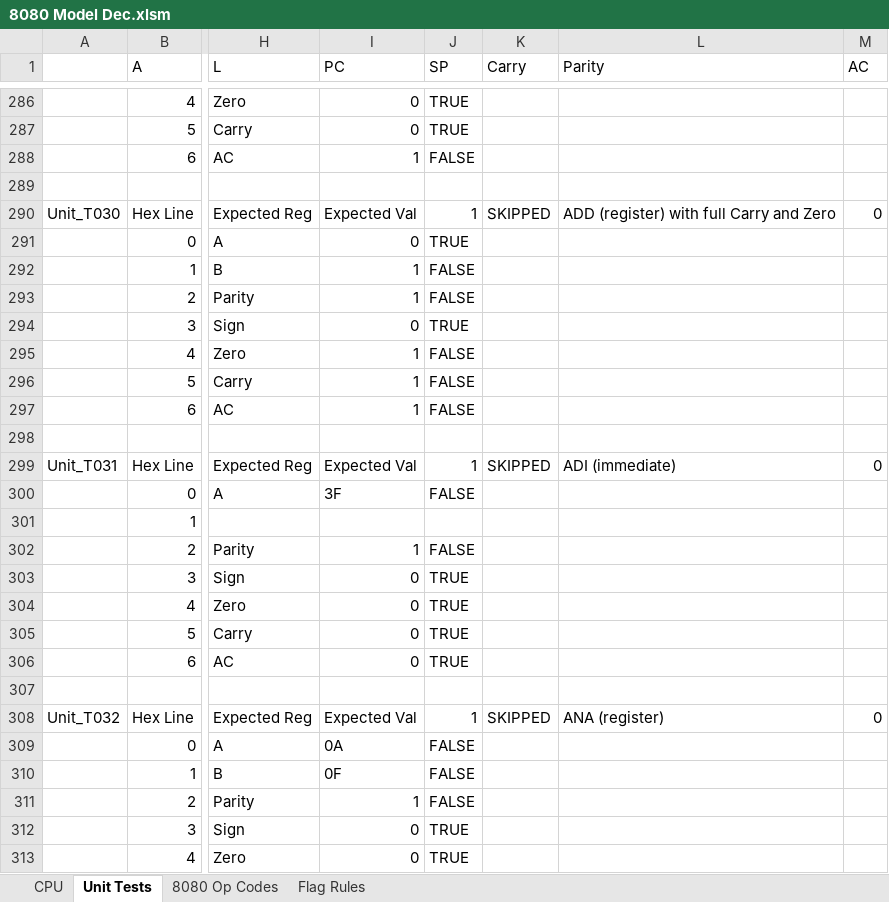
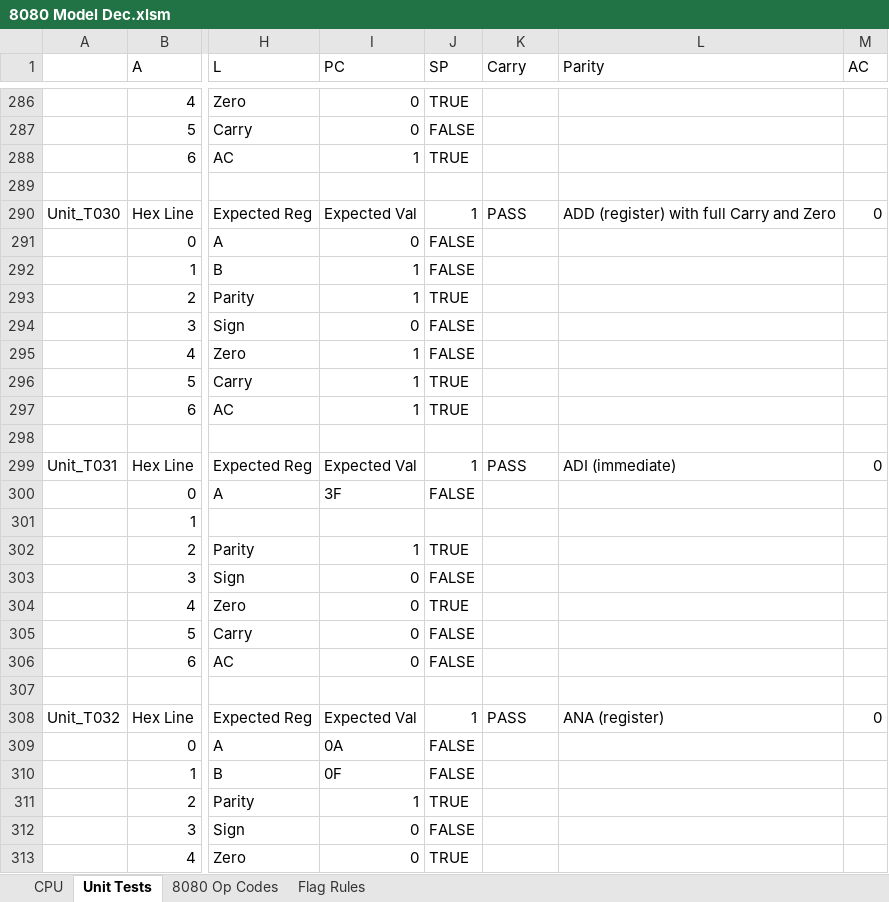
Before and after one commit to jschaal/8080_snapshots, an Excel workbook: 8080 Model Dec.xlsm, sheet Unit Tests, drawn as a sheet; only a part is shown, gaps mark what is left out; values as stored, in another font and other column widths than the file's, no cell formats; charts and pictures and conditional formats not drawn; the diff covers the shown part only; the diff names each change by its address in the sheet, - before the commit and + after, or states it on an @@ line.

```diff
--- a/8080 Model Dec.xlsm (sheet Unit Tests)
+++ b/8080 Model Dec.xlsm (sheet Unit Tests)
-J287 (SP): TRUE
+J287 (SP): FALSE
-J288 (SP): FALSE
+J288 (SP): TRUE
-K290 (Carry): SKIPPED
+K290 (Carry): PASS
-J291 (SP): TRUE
+J291 (SP): FALSE
-J293 (SP): FALSE
+J293 (SP): TRUE
-J294 (SP): TRUE
+J294 (SP): FALSE
-J296:J297 (SP): FALSE
+J296:J297 (SP): TRUE
-K299 (Carry): SKIPPED
+K299 (Carry): PASS
-J302 (SP): FALSE
+J302 (SP): TRUE
-J303 (SP): TRUE
+J303 (SP): FALSE
-J305:J306 (SP): TRUE
+J305:J306 (SP): FALSE
-K308 (Carry): SKIPPED
+K308 (Carry): PASS
-J311 (SP): FALSE
+J311 (SP): TRUE
-J312 (SP): TRUE
+J312 (SP): FALSE
```
Also changed, not shown: 54 added rows and 140 edited cells elsewhere in this sheet, sheet CPU, sheet Flag Rules, cell formats, formulas that keep their value, charts or pictures, 8080_UnitTests_T035-T052.xlsx, 10 other files.
